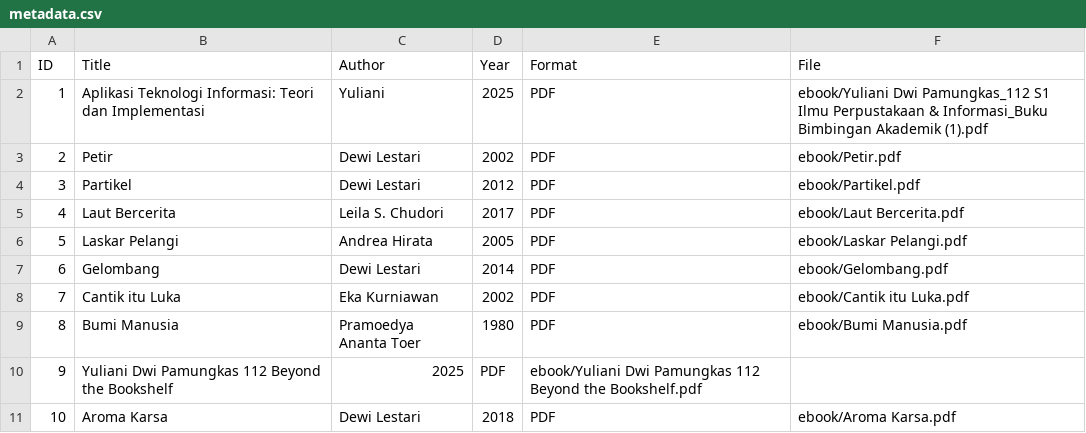
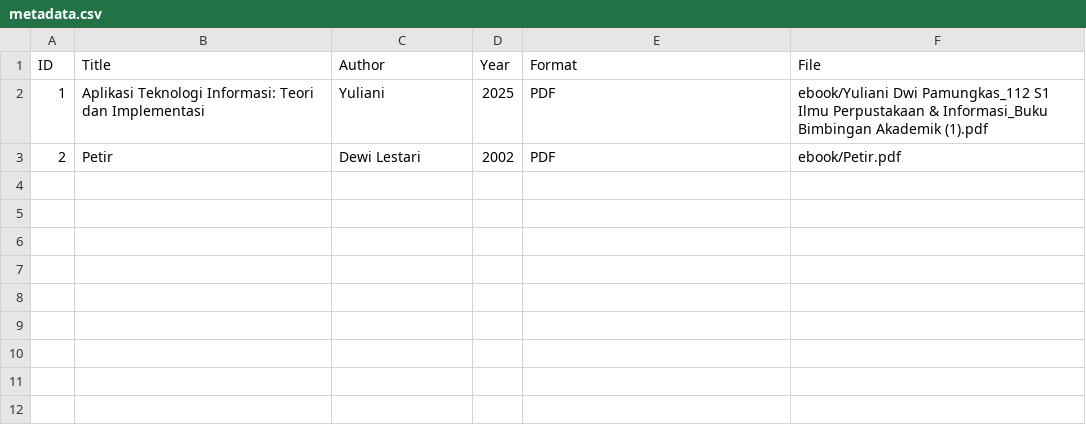
Before and after one commit to yulianidwiiiii1-bot/digitallibrary, a CSV file: metadata/metadata.csv, drawn as a sheet; the diff names each change by its address in the sheet, - before the commit and + after, or states it on an @@ line.

Commit message:
Update metadata.csv

```diff
--- a/metadata/metadata.csv
+++ b/metadata/metadata.csv
-row 4: 3 | Partikel | Dewi Lestari | 2012 | PDF | ebook/Partikel.pdf
-row 5: 4 | Laut Bercerita | Leila S. Chudori | 2017 | PDF | ebook/Laut Bercerita.pdf
-row 6: 5 | Laskar Pelangi | Andrea Hirata | 2005 | PDF | ebook/Laskar Pelangi.pdf
-row 7: 6 | Gelombang | Dewi Lestari | 2014 | PDF | ebook/Gelombang.pdf
-row 8: 7 | Cantik itu Luka | Eka Kurniawan | 2002 | PDF | ebook/Cantik itu Luka.pdf
-row 9: 8 | Bumi Manusia | Pramoedya Ananta Toer | 1980 | PDF | ebook/Bumi Manusia.pdf
-row 10: 9 | Yuliani Dwi Pamungkas 112 Beyond the Bookshelf | 2025 | PDF | ebook/Yuliani Dwi Pamungkas 112 Beyond the Bookshelf.pdf
-row 11: 10 | Aroma Karsa | Dewi Lestari | 2018 | PDF | ebook/Aroma Karsa.pdf
```
